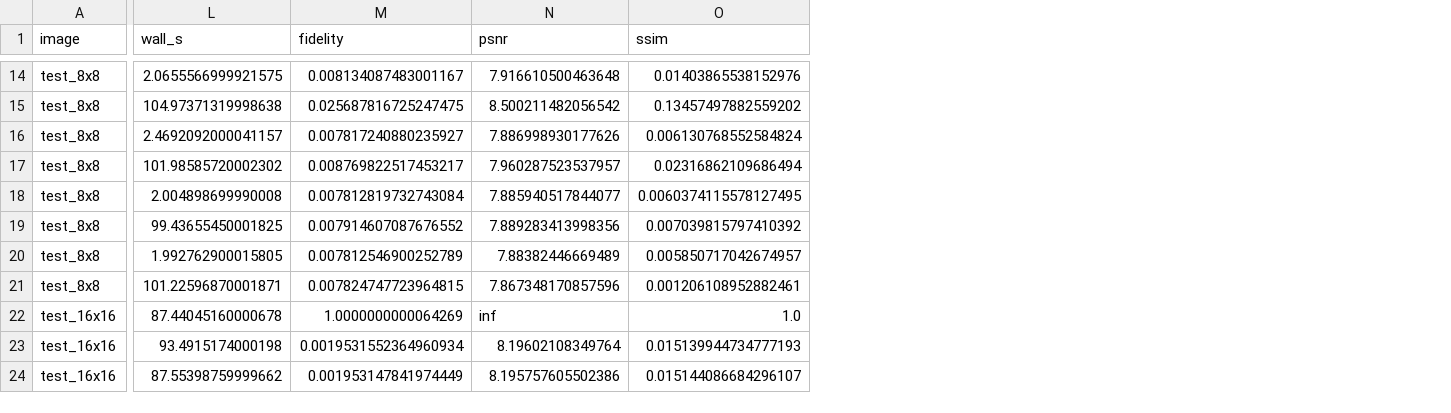
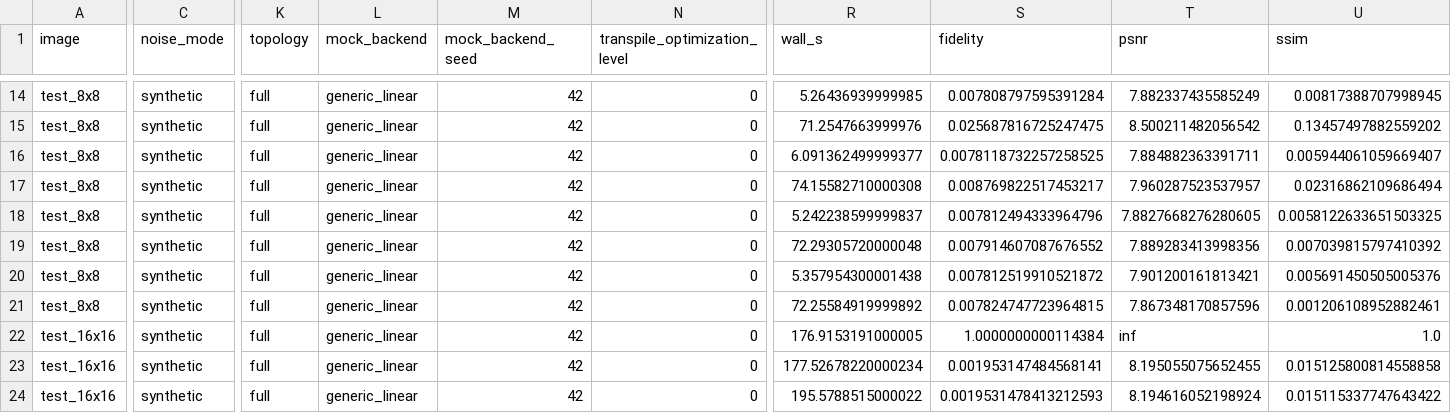
Before and after one commit to AlexandruAlex10/qip-frqi-qhed-mcx-ancilla-and-calibration-matrix-inversion, a CSV file: outputs/noisy_frqi_metrics.csv, drawn as a sheet; only a part is shown, gaps mark what is left out; addresses are those after the commit; the diff covers the shown part only; the diff names each change by its address in the sheet, - before the commit and + after, or states it on an @@ line.

```diff
--- a/outputs/noisy_frqi_metrics.csv
+++ b/outputs/noisy_frqi_metrics.csv
+column C (noise_mode), rows 14-24: all synthetic
+column K (topology), rows 14-24: all full
+column L (mock_backend), rows 14-24: all generic_linear
+column M (mock_backend_seed), rows 14-24: all 42
+column N (transpile_optimization_level), rows 14-24: all 0
-R14 (wall_s): 2.0655566999921575
+R14 (wall_s): 5.26436939999985
-S14 (fidelity): 0.008134087483001167
+S14 (fidelity): 0.007808797595391284
-T14 (psnr): 7.916610500463648
+T14 (psnr): 7.882337435585249
-U14 (ssim): 0.01403865538152976
+U14 (ssim): 0.00817388707998945
-R15 (wall_s): 104.97371319998638
+R15 (wall_s): 71.2547663999976
-R16 (wall_s): 2.4692092000041157
+R16 (wall_s): 6.091362499999377
-S16 (fidelity): 0.007817240880235927
+S16 (fidelity): 0.0078118732257258525
-T16 (psnr): 7.886998930177626
+T16 (psnr): 7.884882363391711
-U16 (ssim): 0.006130768552584824
+U16 (ssim): 0.005944061059669407
-R17 (wall_s): 101.98585720002302
+R17 (wall_s): 74.15582710000308
-R18 (wall_s): 2.004898699990008
+R18 (wall_s): 5.242238599999837
-S18 (fidelity): 0.007812819732743084
+S18 (fidelity): 0.007812494333964796
-T18 (psnr): 7.885940517844077
+T18 (psnr): 7.8827668276280605
-U18 (ssim): 0.0060374115578127495
+U18 (ssim): 0.0058122633651503325
-R19 (wall_s): 99.43655450001825
+R19 (wall_s): 72.29305720000048
-R20 (wall_s): 1.992762900015805
+R20 (wall_s): 5.357954300001438
-S20 (fidelity): 0.007812546900252789
+S20 (fidelity): 0.007812519910521872
-T20 (psnr): 7.88382446669489
+T20 (psnr): 7.901200161813421
-U20 (ssim): 0.005850717042674957
+U20 (ssim): 0.005691450505005376
-R21 (wall_s): 101.22596870001871
+R21 (wall_s): 72.25584919999892
-R22 (wall_s): 87.44045160000678
+R22 (wall_s): 176.9153191000005
-S22 (fidelity): 1.0000000000064269
+S22 (fidelity): 1.0000000000114384
-R23 (wall_s): 93.4915174000198
+R23 (wall_s): 177.52678220000234
-S23 (fidelity): 0.0019531552364960934
+S23 (fidelity): 0.001953147484568141
-T23 (psnr): 8.19602108349764
+T23 (psnr): 8.195055075652455
-U23 (ssim): 0.015139944734777193
+U23 (ssim): 0.015125800814558858
-R24 (wall_s): 87.55398759999662
+R24 (wall_s): 195.5788515000022
-S24 (fidelity): 0.001953147841974449
+S24 (fidelity): 0.0019531478413212593
-T24 (psnr): 8.195757605502386
+T24 (psnr): 8.194616052198924
-U24 (ssim): 0.015144086684296107
+U24 (ssim): 0.015115337747643422
```
Also changed, not shown: 1 added column and 34 edited cells elsewhere in this file, outputs/frqi_qhed_sobel_metrics.csv, outputs/frqi_structural_metrics.csv, 33 other files.
